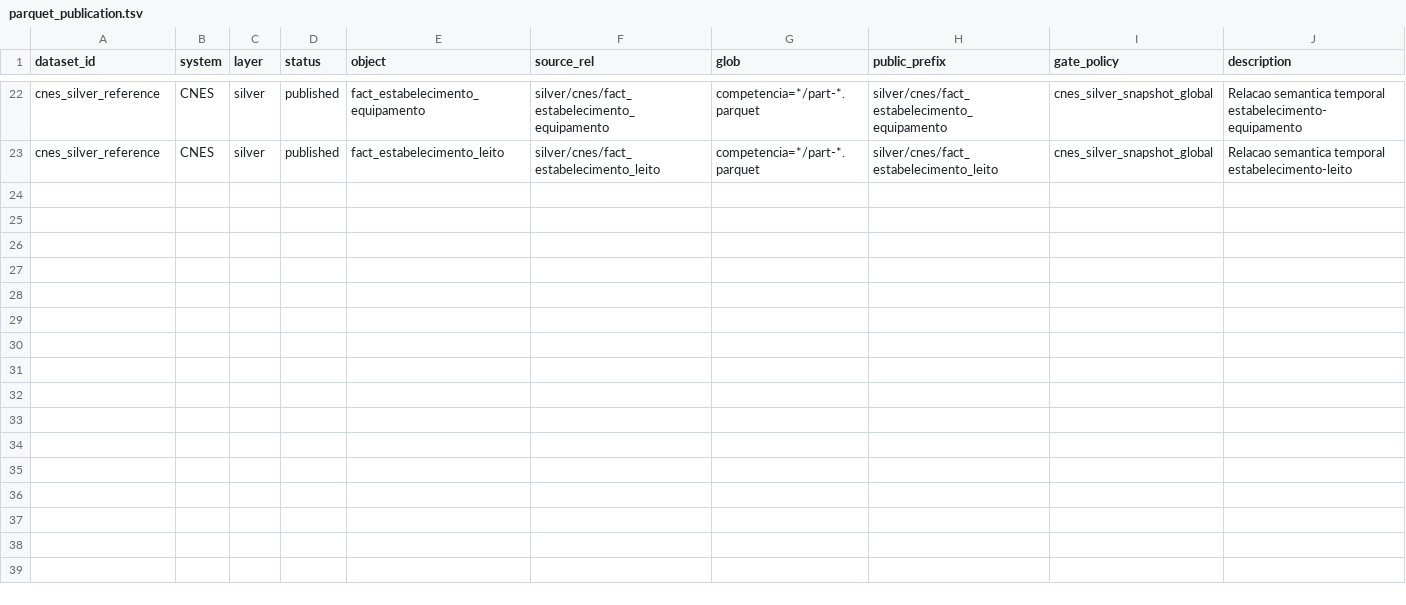
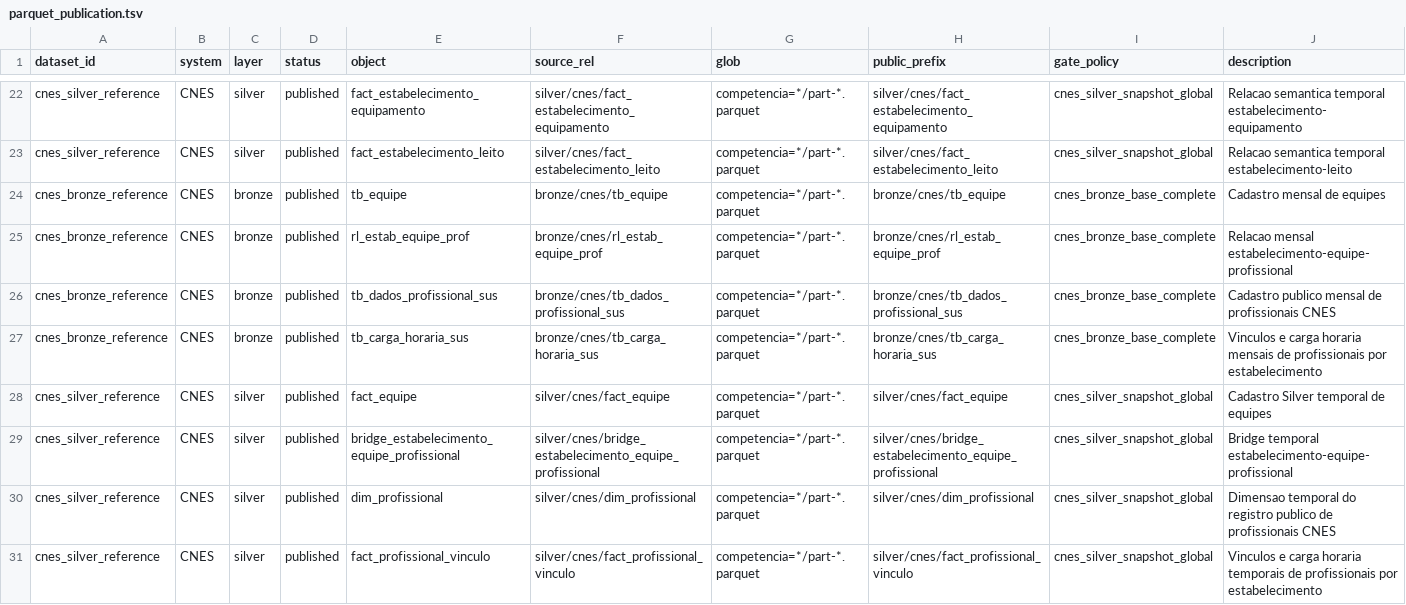
Before and after one commit to LabXiabr/curadoria_dados_sus, a TSV file: catalog/parquet_publication.tsv, drawn as a sheet; only a part is shown, gaps mark what is left out.

Commit message:
fix(cnes): publica profissionais equipes e vinculos

```diff
--- a/catalog/parquet_publication.tsv
+++ b/catalog/parquet_publication.tsv
@@ -23 +23,9 @@ cnes_silver_reference	CNES	silver	published	fact_estabelecimento_equipamento	sil
 cnes_silver_reference	CNES	silver	published	fact_estabelecimento_leito	silver/cnes/fact_estabelecimento_leito	competencia=*/part-*.parquet	silver/cnes/fact_estabelecimento_leito	cnes_silver_snapshot_global	Relacao semantica temporal estabelecimento-leito
+cnes_bronze_reference	CNES	bronze	published	tb_equipe	bronze/cnes/tb_equipe	competencia=*/part-*.parquet	bronze/cnes/tb_equipe	cnes_bronze_base_complete	Cadastro mensal de equipes
+cnes_bronze_reference	CNES	bronze	published	rl_estab_equipe_prof	bronze/cnes/rl_estab_equipe_prof	competencia=*/part-*.parquet	bronze/cnes/rl_estab_equipe_prof	cnes_bronze_base_complete	Relacao mensal estabelecimento-equipe-profissional
+cnes_bronze_reference	CNES	bronze	published	tb_dados_profissional_sus	bronze/cnes/tb_dados_profissional_sus	competencia=*/part-*.parquet	bronze/cnes/tb_dados_profissional_sus	cnes_bronze_base_complete	Cadastro publico mensal de profissionais CNES
+cnes_bronze_reference	CNES	bronze	published	tb_carga_horaria_sus	bronze/cnes/tb_carga_horaria_sus	competencia=*/part-*.parquet	bronze/cnes/tb_carga_horaria_sus	cnes_bronze_base_complete	Vinculos e carga horaria mensais de profissionais por estabelecimento
+cnes_silver_reference	CNES	silver	published	fact_equipe	silver/cnes/fact_equipe	competencia=*/part-*.parquet	silver/cnes/fact_equipe	cnes_silver_snapshot_global	Cadastro Silver temporal de equipes
+cnes_silver_reference	CNES	silver	published	bridge_estabelecimento_equipe_profissional	silver/cnes/bridge_estabelecimento_equipe_profissional	competencia=*/part-*.parquet	silver/cnes/bridge_estabelecimento_equipe_profissional	cnes_silver_snapshot_global	Bridge temporal estabelecimento-equipe-profissional
+cnes_silver_reference	CNES	silver	published	dim_profissional	silver/cnes/dim_profissional	competencia=*/part-*.parquet	silver/cnes/dim_profissional	cnes_silver_snapshot_global	Dimensao temporal do registro publico de profissionais CNES
+cnes_silver_reference	CNES	silver	published	fact_profissional_vinculo	silver/cnes/fact_profissional_vinculo	competencia=*/part-*.parquet	silver/cnes/fact_profissional_vinculo	cnes_silver_snapshot_global	Vinculos e carga horaria temporais de profissionais por estabelecimento
```
Also changed, not shown: catalog/datasets.tsv, systems/cnes/silver_model.tsv, 3 other files.
